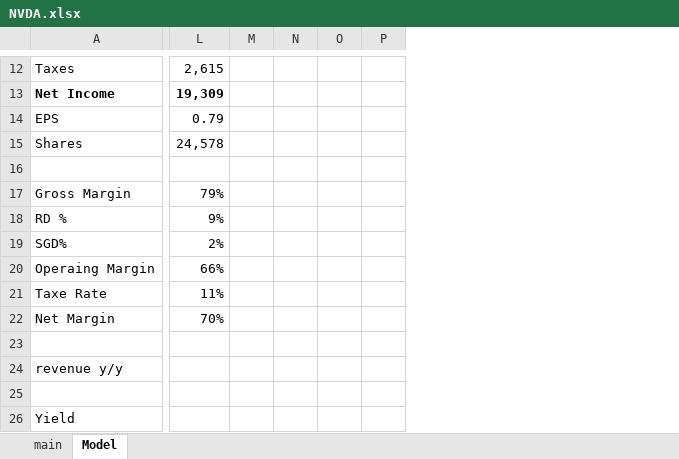
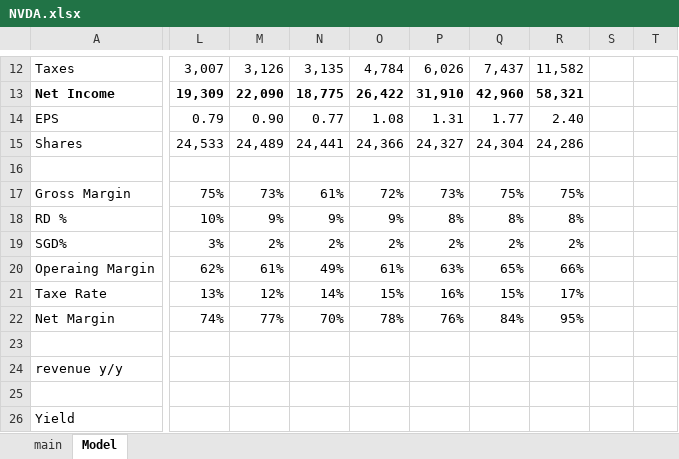
Before and after one commit to SBClemente/Finance, an Excel workbook: Stocks/NVDA.xlsx, sheet Model, drawn as a sheet; only a part is shown, gaps mark what is left out; values as stored, in another font and other column widths than the file's, no borders; charts and pictures not drawn; removed rows and columns are numbered as before the commit, all else as after; the diff covers the shown part only; the diff names each change by its address in the sheet, - before the commit and + after, or states it on an @@ line.

```diff
--- a/Stocks/NVDA.xlsx (sheet Model)
+++ b/Stocks/NVDA.xlsx (sheet Model)
-column M, empty
-column N, empty
-column O, empty
-column P, empty
+column M, rows 12-22: 3,126 | 22,090 | 0.90 | 24,489 |  | 73% | 9% | 2% | 61% | 12% | 77%
+column N, rows 12-22: 3,135 | 18,775 | 0.77 | 24,441 |  | 61% | 9% | 2% | 49% | 14% | 70%
+column O, rows 12-22: 4,784 | 26,422 | 1.08 | 24,366 |  | 72% | 9% | 2% | 61% | 15% | 78%
+column P, rows 12-22: 6,026 | 31,910 | 1.31 | 24,327 |  | 73% | 8% | 2% | 63% | 16% | 76%
+column Q, rows 12-22: 7,437 | 42,960 | 1.77 | 24,304 |  | 75% | 8% | 2% | 65% | 15% | 84%
+column R, rows 12-22: 11,582 | 58,321 | 2.40 | 24,286 |  | 75% | 8% | 2% | 66% | 17% | 95%
+column S, empty
+column T, empty
-L12: 2,615
+L12: 3,007
-L15: 24,578
+L15: 24,533
-L17: 79%
+L17: 75%
-L18: 9%
+L18: 10%
-L19: 2%
+L19: 3%
-L20: 66%
+L20: 62%
-L21: 11%
+L21: 13%
-L22: 70%
+L22: 74%
```
Also changed, not shown: 2 added columns and 19 edited cells elsewhere in this sheet, formulas that keep their value, charts or pictures, Stocks/STRL.xlsx.
